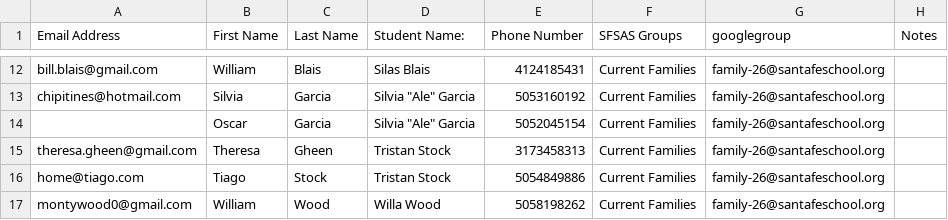
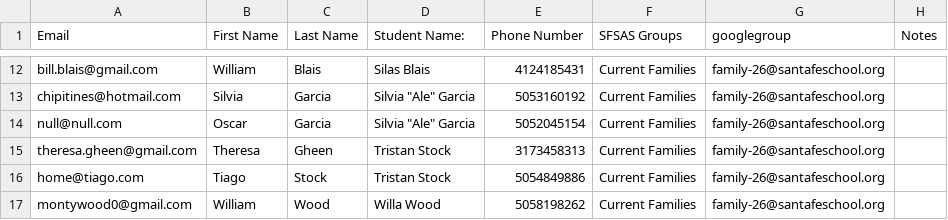
Before and after one commit to illuminate-io/GAM, a CSV file: manager sync scripts/newparents.csv, drawn as a sheet; only a part is shown, gaps mark what is left out; the diff names each change by its address in the sheet, - before the commit and + after, or states it on an @@ line.

Commit message:
fix new parent csv and script

```diff
--- a/manager sync scripts/newparents.csv
+++ b/manager sync scripts/newparents.csv
-A1: Email Address
+A1: Email
-A14 (Email): (empty)
+A14 (Email): null@null.com
```
Also changed, not shown: 1 other file.
